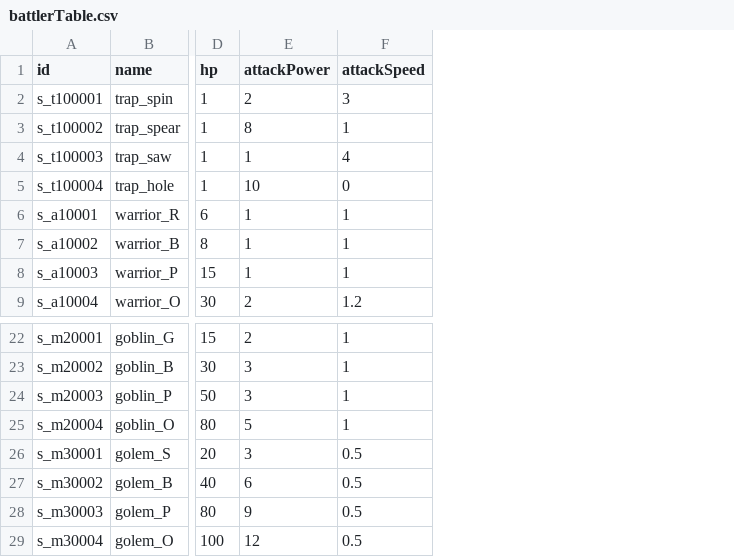
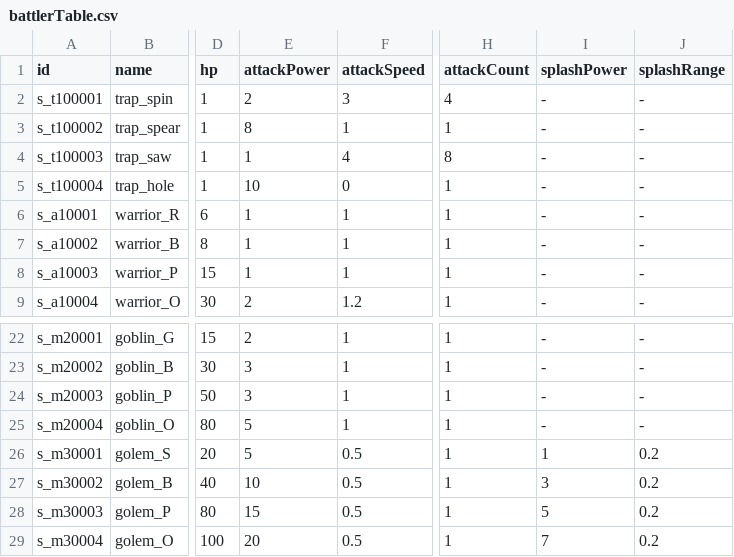
Before and after one commit to kio972/Project_DefenceMaking, a CSV file: Assets/Resources/Data/battlerTable.csv, drawn as a sheet; only a part is shown, gaps mark what is left out; the diff names each change by its address in the sheet, - before the commit and + after, or states it on an @@ line.

```diff
--- a/Assets/Resources/Data/battlerTable.csv
+++ b/Assets/Resources/Data/battlerTable.csv
+column H (attackCount), rows 2-9: 4 | 1 | 8 | 1 | 1 | 1 | 1 | 1; rows 22-29: all 1
+column I (splashPower), rows 2-9: all -; rows 22-29: - | - | - | - | 1 | 3 | 5 | 7
+column J (splashRange), rows 2-9: all -; rows 22-29: - | - | - | - | 0.2 | 0.2 | 0.2 | 0.2
-E26 (attackPower): 3
+E26 (attackPower): 5
-E27 (attackPower): 6
+E27 (attackPower): 10
-E28 (attackPower): 9
+E28 (attackPower): 15
-E29 (attackPower): 12
+E29 (attackPower): 20
```
Also changed, not shown: 10 other files.
